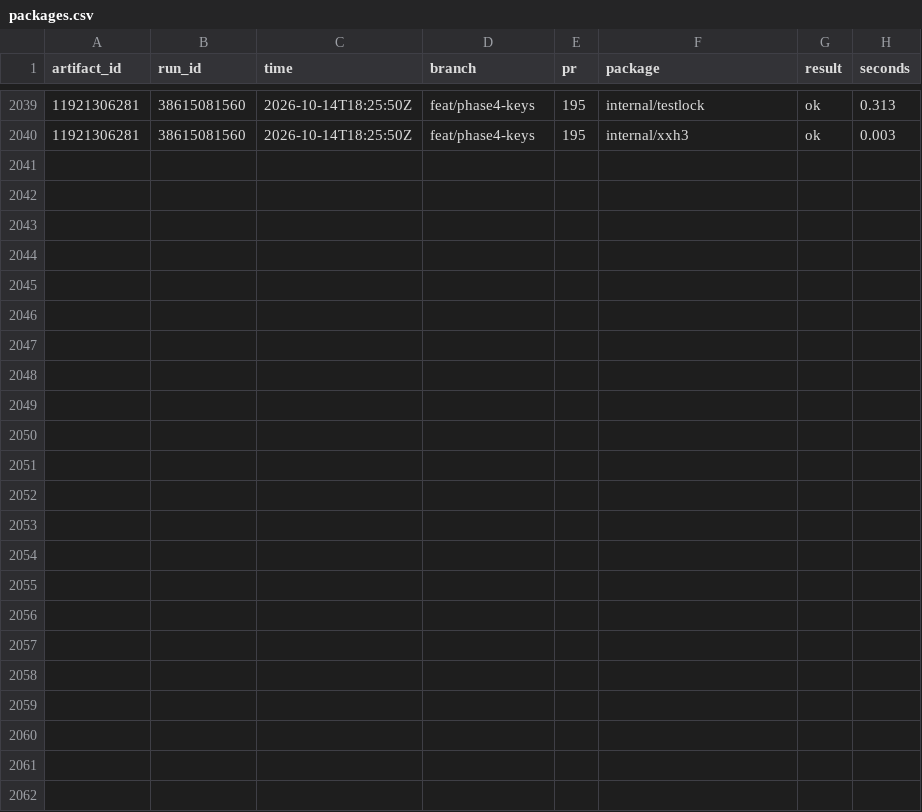
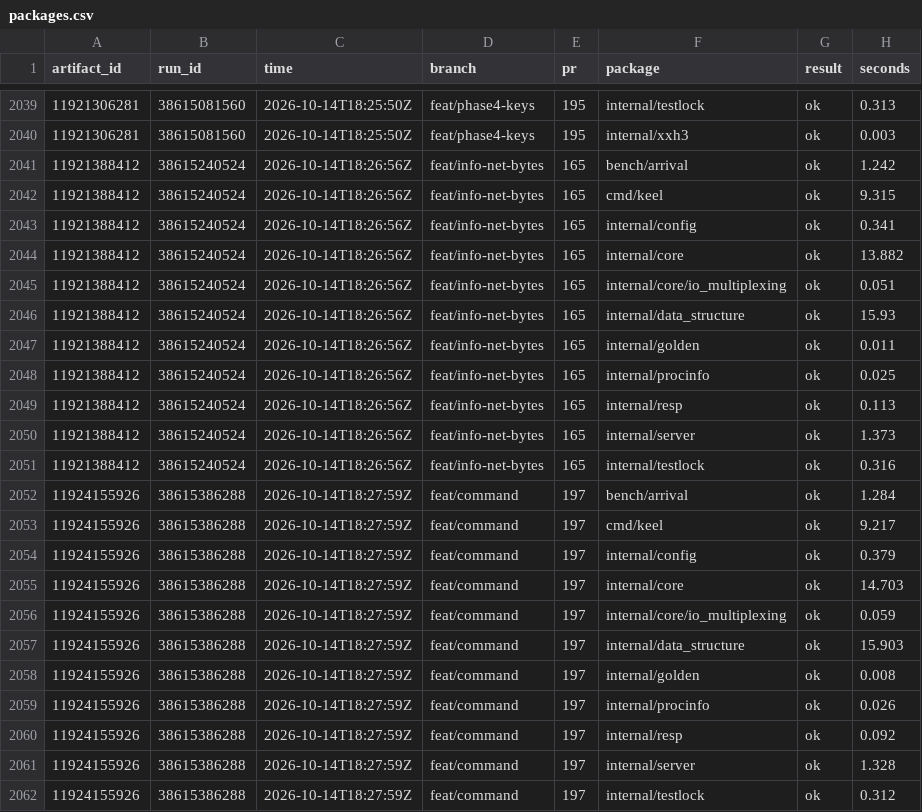
Before and after one commit to brandopakel/keel, a CSV file: ci/packages.csv, drawn as a sheet; only a part is shown, gaps mark what is left out.

```diff
--- a/ci/packages.csv
+++ b/ci/packages.csv
@@ -2040 +2040,23 @@ artifact_id,run_id,time,branch,pr,package,result,seconds
 11921306281,38615081560,2026-10-14T18:25:50Z,feat/phase4-keys,195,internal/xxh3,ok,0.003
+11921388412,38615240524,2026-10-14T18:26:56Z,feat/info-net-bytes,165,bench/arrival,ok,1.242
+11921388412,38615240524,2026-10-14T18:26:56Z,feat/info-net-bytes,165,cmd/keel,ok,9.315
+11921388412,38615240524,2026-10-14T18:26:56Z,feat/info-net-bytes,165,internal/config,ok,0.341
+11921388412,38615240524,2026-10-14T18:26:56Z,feat/info-net-bytes,165,internal/core,ok,13.882
+11921388412,38615240524,2026-10-14T18:26:56Z,feat/info-net-bytes,165,internal/core/io_multiplexing,ok,0.051
+11921388412,38615240524,2026-10-14T18:26:56Z,feat/info-net-bytes,165,internal/data_structure,ok,15.93
+11921388412,38615240524,2026-10-14T18:26:56Z,feat/info-net-bytes,165,internal/golden,ok,0.011
+11921388412,38615240524,2026-10-14T18:26:56Z,feat/info-net-bytes,165,internal/procinfo,ok,0.025
+11921388412,38615240524,2026-10-14T18:26:56Z,feat/info-net-bytes,165,internal/resp,ok,0.113
+11921388412,38615240524,2026-10-14T18:26:56Z,feat/info-net-bytes,165,internal/server,ok,1.373
+11921388412,38615240524,2026-10-14T18:26:56Z,feat/info-net-bytes,165,internal/testlock,ok,0.316
+11924155926,38615386288,2026-10-14T18:27:59Z,feat/command,197,bench/arrival,ok,1.284
+11924155926,38615386288,2026-10-14T18:27:59Z,feat/command,197,cmd/keel,ok,9.217
+11924155926,38615386288,2026-10-14T18:27:59Z,feat/command,197,internal/config,ok,0.379
+11924155926,38615386288,2026-10-14T18:27:59Z,feat/command,197,internal/core,ok,14.703
+11924155926,38615386288,2026-10-14T18:27:59Z,feat/command,197,internal/core/io_multiplexing,ok,0.059
+11924155926,38615386288,2026-10-14T18:27:59Z,feat/command,197,internal/data_structure,ok,15.903
+11924155926,38615386288,2026-10-14T18:27:59Z,feat/command,197,internal/golden,ok,0.008
+11924155926,38615386288,2026-10-14T18:27:59Z,feat/command,197,internal/procinfo,ok,0.026
+11924155926,38615386288,2026-10-14T18:27:59Z,feat/command,197,internal/resp,ok,0.092
+11924155926,38615386288,2026-10-14T18:27:59Z,feat/command,197,internal/server,ok,1.328
+11924155926,38615386288,2026-10-14T18:27:59Z,feat/command,197,internal/testlock,ok,0.312
```
Also changed, not shown: ci/runs.csv, ci/tests.csv, 2 other files.
